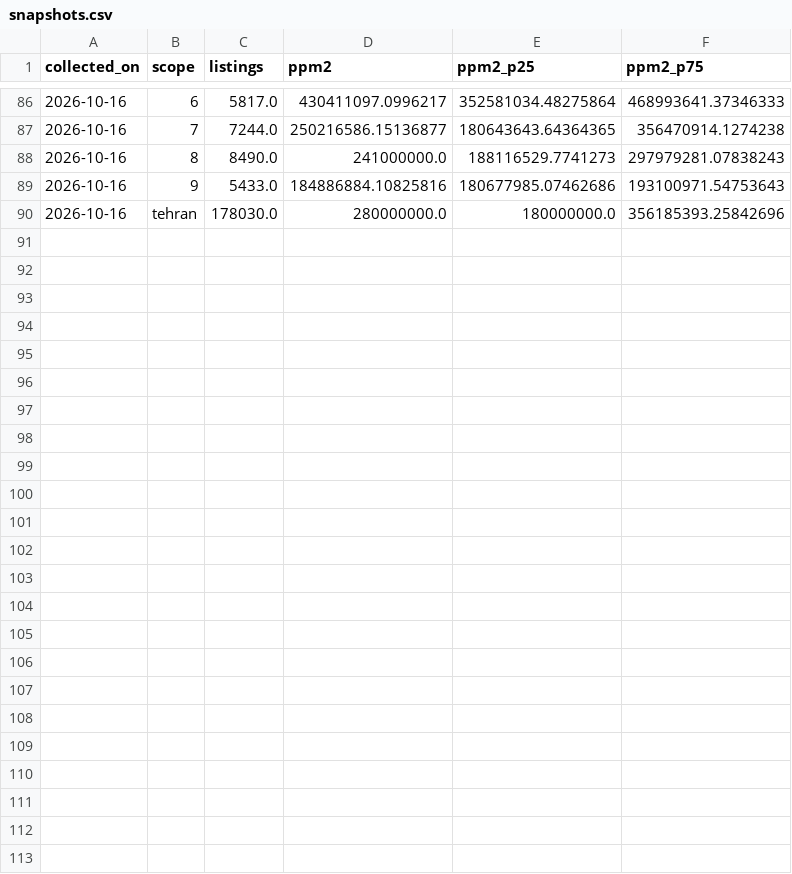
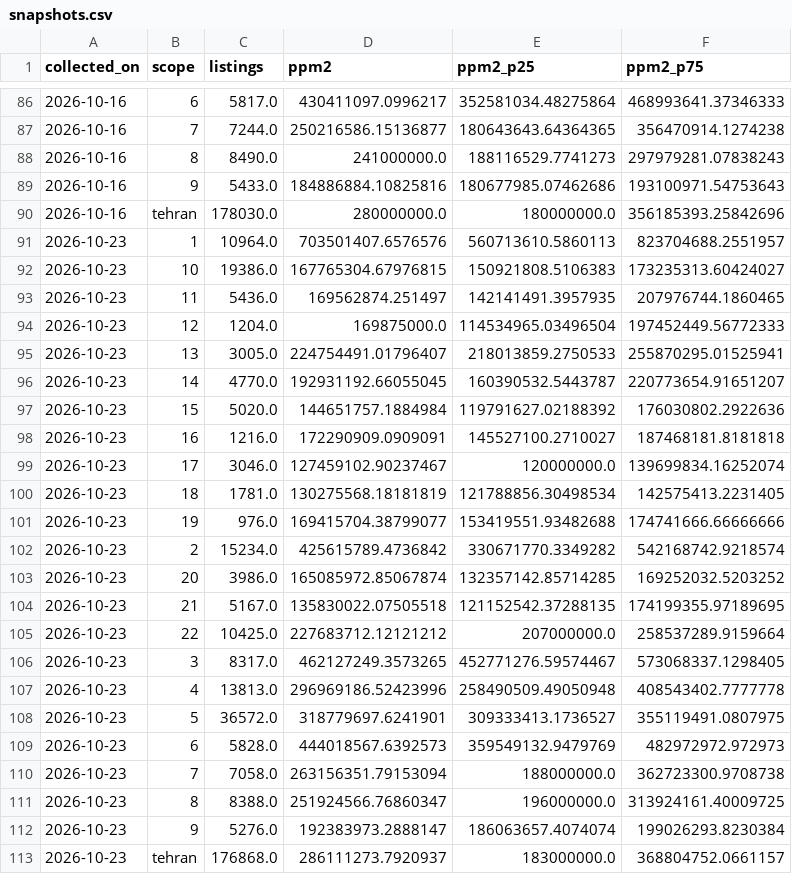
Before and after one commit to Milad-Shabani/Iran-housing-market-analytics, a CSV file: data/raw/divar_1405/snapshots.csv, drawn as a sheet; only a part is shown, gaps mark what is left out.

Commit message:
Refresh Divar data (2026-10-23)

```diff
--- a/data/raw/divar_1405/snapshots.csv
+++ b/data/raw/divar_1405/snapshots.csv
@@ -90 +90,24 @@ collected_on,scope,listings,ppm2,ppm2_p25,ppm2_p75
 2026-10-16,tehran,178030.0,280000000.0,180000000.0,356185393.25842696
+2026-10-23,1,10964.0,703501407.6576576,560713610.5860113,823704688.2551957
+2026-10-23,10,19386.0,167765304.67976815,150921808.5106383,173235313.60424027
+2026-10-23,11,5436.0,169562874.251497,142141491.3957935,207976744.1860465
+2026-10-23,12,1204.0,169875000.0,114534965.03496504,197452449.56772333
+2026-10-23,13,3005.0,224754491.01796407,218013859.2750533,255870295.01525941
+2026-10-23,14,4770.0,192931192.66055045,160390532.5443787,220773654.91651207
+2026-10-23,15,5020.0,144651757.1884984,119791627.02188392,176030802.2922636
+2026-10-23,16,1216.0,172290909.0909091,145527100.2710027,187468181.8181818
+2026-10-23,17,3046.0,127459102.90237467,120000000.0,139699834.16252074
+2026-10-23,18,1781.0,130275568.18181819,121788856.30498534,142575413.2231405
+2026-10-23,19,976.0,169415704.38799077,153419551.93482688,174741666.66666666
+2026-10-23,2,15234.0,425615789.4736842,330671770.3349282,542168742.9218574
+2026-10-23,20,3986.0,165085972.85067874,132357142.85714285,169252032.5203252
+2026-10-23,21,5167.0,135830022.07505518,121152542.37288135,174199355.97189695
+2026-10-23,22,10425.0,227683712.12121212,207000000.0,258537289.9159664
+2026-10-23,3,8317.0,462127249.3573265,452771276.59574467,573068337.1298405
+2026-10-23,4,13813.0,296969186.52423996,258490509.49050948,408543402.7777778
+2026-10-23,5,36572.0,318779697.6241901,309333413.1736527,355119491.0807975
+2026-10-23,6,5828.0,444018567.6392573,359549132.9479769,482972972.972973
+2026-10-23,7,7058.0,263156351.79153094,188000000.0,362723300.9708738
+2026-10-23,8,8388.0,251924566.76860347,196000000.0,313924161.40009725
+2026-10-23,9,5276.0,192383973.2888147,186063657.4074074,199026293.8230384
+2026-10-23,tehran,176868.0,286111273.7920937,183000000.0,368804752.0661157
```
Also changed, not shown: data/processed/iran_cities_2024.csv, data/processed/tehran_listings_2021_clean.csv, 13 other files.
